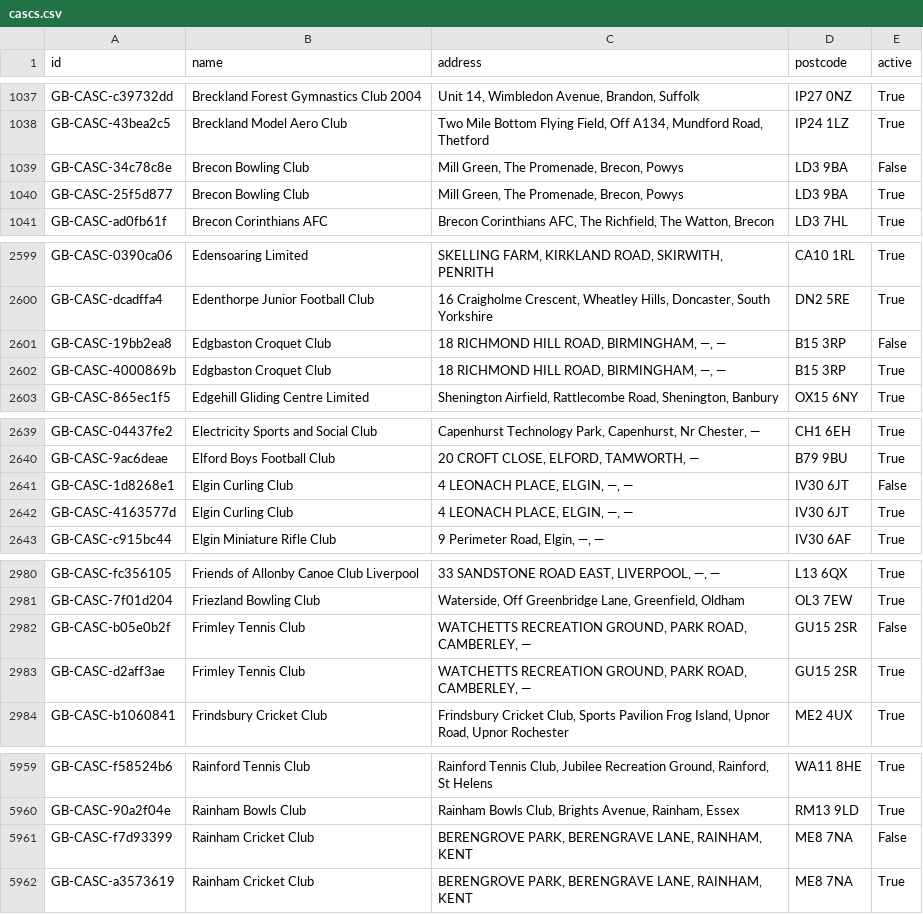
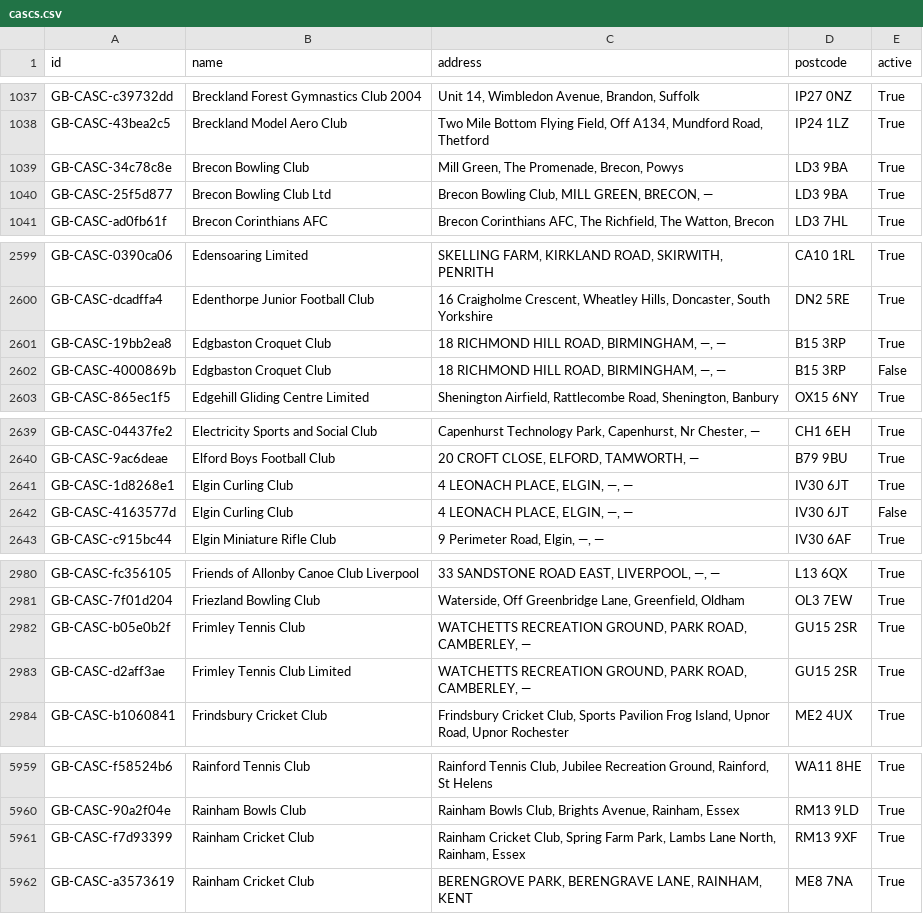
Before and after one commit to ThreeSixtyGiving/cascs, a CSV file: cascs.csv, drawn as a sheet; only a part is shown, gaps mark what is left out; the diff covers the shown part only.

```diff
--- a/cascs.csv
+++ b/cascs.csv
@@ -1038,4 +1038,4 @@ GB-CASC-c39732dd,Breckland Forest Gymnastics Club 2004,"Unit 14, Wimbledon Avenu
 GB-CASC-43bea2c5,Breckland Model Aero Club,"Two Mile Bottom Flying Field, Off A134, Mundford Road, Thetford",IP24 1LZ,True
-GB-CASC-34c78c8e,Brecon Bowling Club,"Mill Green, The Promenade, Brecon, Powys",LD3 9BA,False
-GB-CASC-25f5d877,Brecon Bowling Club,"Mill Green, The Promenade, Brecon, Powys",LD3 9BA,True
+GB-CASC-34c78c8e,Brecon Bowling Club,"Mill Green, The Promenade, Brecon, Powys",LD3 9BA,True
+GB-CASC-25f5d877,Brecon Bowling Club Ltd,"Brecon Bowling Club, MILL GREEN, BRECON, —",LD3 9BA,True
 GB-CASC-ad0fb61f,Brecon Corinthians AFC,"Brecon Corinthians AFC, The Richfield, The Watton, Brecon",LD3 7HL,True
@@ -2600,4 +2600,4 @@ GB-CASC-0390ca06,Edensoaring Limited,"SKELLING FARM, KIRKLAND ROAD, SKIRWITH, PE
 GB-CASC-dcadffa4,Edenthorpe Junior Football Club,"16 Craigholme Crescent, Wheatley Hills, Doncaster, South Yorkshire",DN2 5RE,True
-GB-CASC-19bb2ea8,Edgbaston Croquet Club,"18 RICHMOND HILL ROAD, BIRMINGHAM, —, —",B15 3RP,False
-GB-CASC-4000869b,Edgbaston Croquet Club,"18 RICHMOND HILL ROAD, BIRMINGHAM, —, —",B15 3RP,True
+GB-CASC-19bb2ea8,Edgbaston Croquet Club,"18 RICHMOND HILL ROAD, BIRMINGHAM, —, —",B15 3RP,True
+GB-CASC-4000869b,Edgbaston Croquet Club,"18 RICHMOND HILL ROAD, BIRMINGHAM, —, —",B15 3RP,False
 GB-CASC-865ec1f5,Edgehill Gliding Centre Limited,"Shenington Airfield, Rattlecombe Road, Shenington, Banbury",OX15 6NY,True
@@ -2640,4 +2640,4 @@ GB-CASC-04437fe2,Electricity Sports and Social Club,"Capenhurst Technology Park,
 GB-CASC-9ac6deae,Elford Boys Football Club,"20 CROFT CLOSE, ELFORD, TAMWORTH, —",B79 9BU,True
-GB-CASC-1d8268e1,Elgin Curling Club,"4 LEONACH PLACE, ELGIN, —, —",IV30 6JT,False
-GB-CASC-4163577d,Elgin Curling Club,"4 LEONACH PLACE, ELGIN, —, —",IV30 6JT,True
+GB-CASC-1d8268e1,Elgin Curling Club,"4 LEONACH PLACE, ELGIN, —, —",IV30 6JT,True
+GB-CASC-4163577d,Elgin Curling Club,"4 LEONACH PLACE, ELGIN, —, —",IV30 6JT,False
 GB-CASC-c915bc44,Elgin Miniature Rifle Club,"9 Perimeter Road, Elgin, —, —",IV30 6AF,True
@@ -2981,4 +2981,4 @@ GB-CASC-fc356105,Friends of Allonby Canoe Club Liverpool,"33 SANDSTONE ROAD EAST
 GB-CASC-7f01d204,Friezland Bowling Club,"Waterside, Off Greenbridge Lane, Greenfield, Oldham",OL3 7EW,True
-GB-CASC-b05e0b2f,Frimley Tennis Club,"WATCHETTS RECREATION GROUND, PARK ROAD, CAMBERLEY, —",GU15 2SR,False
-GB-CASC-d2aff3ae,Frimley Tennis Club,"WATCHETTS RECREATION GROUND, PARK ROAD, CAMBERLEY, —",GU15 2SR,True
+GB-CASC-b05e0b2f,Frimley Tennis Club,"WATCHETTS RECREATION GROUND, PARK ROAD, CAMBERLEY, —",GU15 2SR,True
+GB-CASC-d2aff3ae,Frimley Tennis Club Limited,"WATCHETTS RECREATION GROUND, PARK ROAD, CAMBERLEY, —",GU15 2SR,True
 GB-CASC-b1060841,Frindsbury Cricket Club,"Frindsbury Cricket Club, Sports Pavilion Frog Island, Upnor Road, Upnor Rochester",ME2 4UX,True
@@ -5960,3 +5960,3 @@ GB-CASC-f58524b6,Rainford Tennis Club,"Rainford Tennis Club, Jubilee Recreation
 GB-CASC-90a2f04e,Rainham Bowls Club,"Rainham Bowls Club, Brights Avenue, Rainham, Essex",RM13 9LD,True
-GB-CASC-f7d93399,Rainham Cricket Club,"BERENGROVE PARK, BERENGRAVE LANE, RAINHAM, KENT",ME8 7NA,False
+GB-CASC-f7d93399,Rainham Cricket Club,"Rainham Cricket Club, Spring Farm Park, Lambs Lane North, Rainham,  Essex",RM13 9XF,True
 GB-CASC-a3573619,Rainham Cricket Club,"BERENGROVE PARK, BERENGRAVE LANE, RAINHAM, KENT",ME8 7NA,True
```
Also changed, not shown: 20 edited cells elsewhere in this file, 1 other file.
